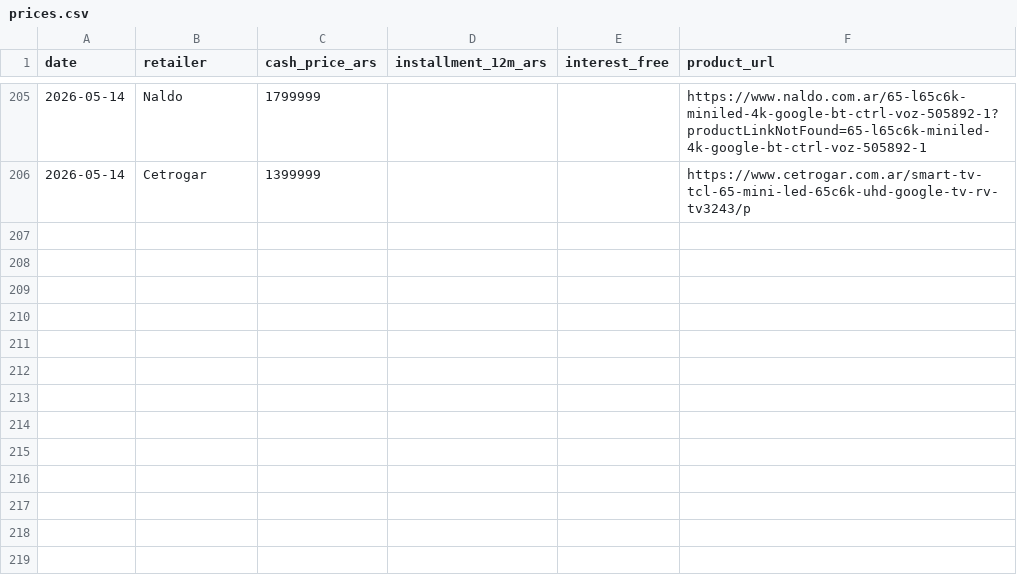
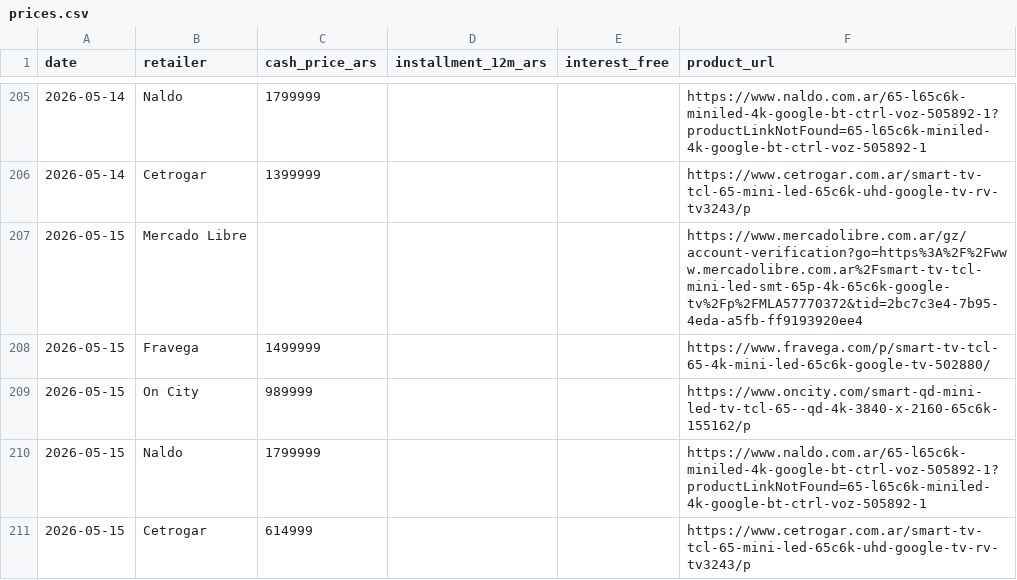
Before and after one commit to marcos1981claude/TCL, a CSV file: data/prices.csv, drawn as a sheet; only a part is shown, gaps mark what is left out.

```diff
--- a/data/prices.csv
+++ b/data/prices.csv
@@ -206 +206,6 @@ date,retailer,cash_price_ars,installment_12m_ars,interest_free,product_url
 2026-05-14,Cetrogar,1399999,,,https://www.cetrogar.com.ar/smart-tv-tcl-65-mini-led-65c6k-uhd-google-tv-rv-tv3243/p
+2026-05-15,Mercado Libre,,,,https://www.mercadolibre.com.ar/gz/account-verification?go=https%3A%2F%2Fwww.mercadolibre.com.ar%2Fsmart-tv-tcl-mini-led-smt-65p-4k-65c6k-google-tv%2Fp%2FMLA57770372&tid=2bc7c3e4-7b95-4eda-a5fb-ff9193920ee4
+2026-05-15,Fravega,1499999,,,https://www.fravega.com/p/smart-tv-tcl-65-4k-mini-led-65c6k-google-tv-502880/
+2026-05-15,On City,989999,,,https://www.oncity.com/smart-qd-mini-led-tv-tcl-65--qd-4k-3840-x-2160-65c6k-155162/p
+2026-05-15,Naldo,1799999,,,https://www.naldo.com.ar/65-l65c6k-miniled-4k-google-bt-ctrl-voz-505892-1?productLinkNotFound=65-l65c6k-miniled-4k-google-bt-ctrl-voz-505892-1
+2026-05-15,Cetrogar,614999,,,https://www.cetrogar.com.ar/smart-tv-tcl-65-mini-led-65c6k-uhd-google-tv-rv-tv3243/p
```
